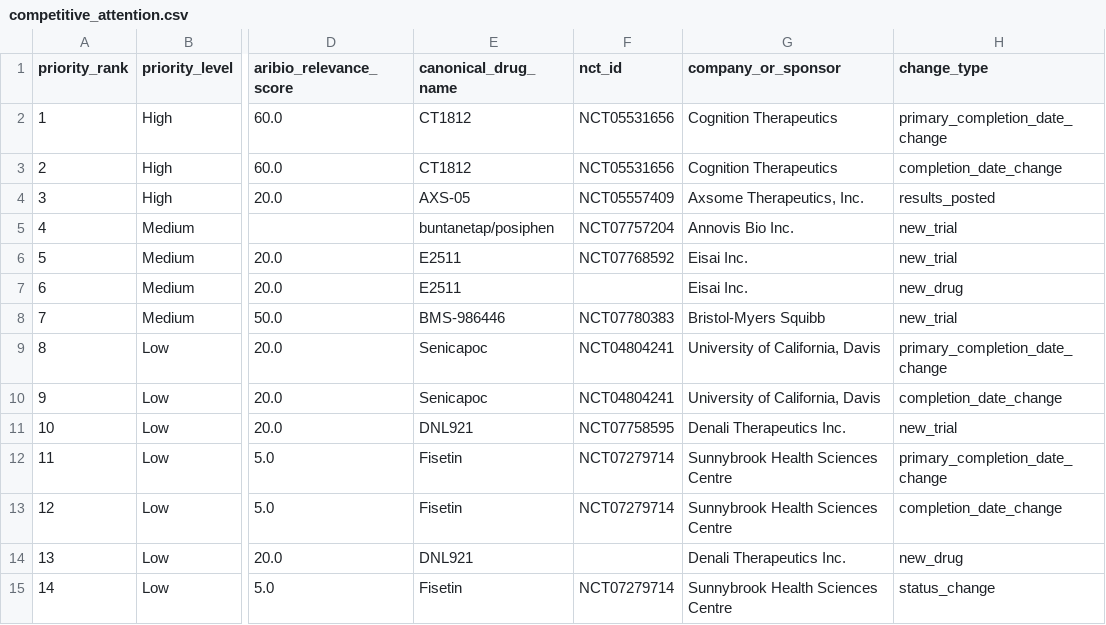
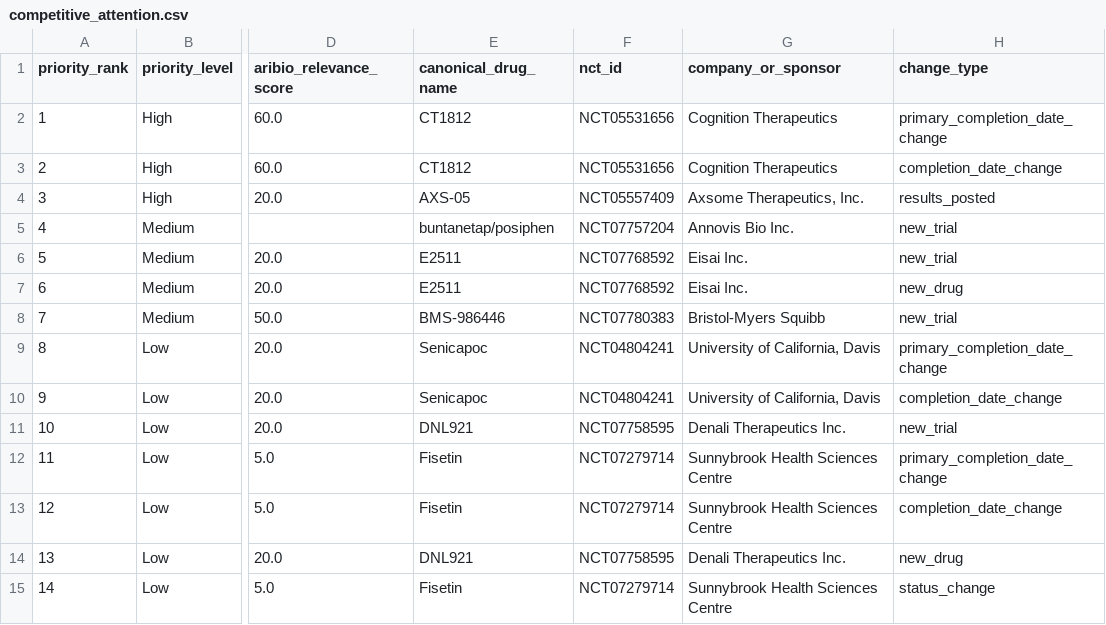
Before and after one commit to juniparkk/AriBio-Clinical-Trial-Pipeline, a CSV file: outputs/competitive_attention.csv, drawn as a sheet; only a part is shown, gaps mark what is left out; the diff names each change by its address in the sheet, - before the commit and + after, or states it on an @@ line.

Commit message:
Backfill nct_id for drug-level Needs Attention rows so they link to a real trial
compute_attention() was passing change_row["nct_id"] straight through,
so drug-level change rows (change_type == "new_drug") always showed
"no linked trial" -- they carry nct_id == "" by construction (see
ctgov_changes.detect_drug_level_changes: a drug-level change isn't
tied to one specific trial event), even though the drug is almost
always associated with a real trial elsewhere in annotated_df.
Recent Changes already solved this exact gap via
build_drug_to_nct_lookup()/prepare_recent_changes()'s drug_nct_lookup
backfill; extracted the shared backfill logic into
_backfilled_nct_id() and wired it into compute_attention() too, so
Needs Attention (e.g. E2511, DNL921) now links to a real NCT ID
instead of "no linked trial".

```diff
--- a/outputs/competitive_attention.csv
+++ b/outputs/competitive_attention.csv
-F7 (nct_id): (empty)
+F7 (nct_id): NCT07768592
-F14 (nct_id): (empty)
+F14 (nct_id): NCT07758595
```
Also changed, not shown: 3 other files.
